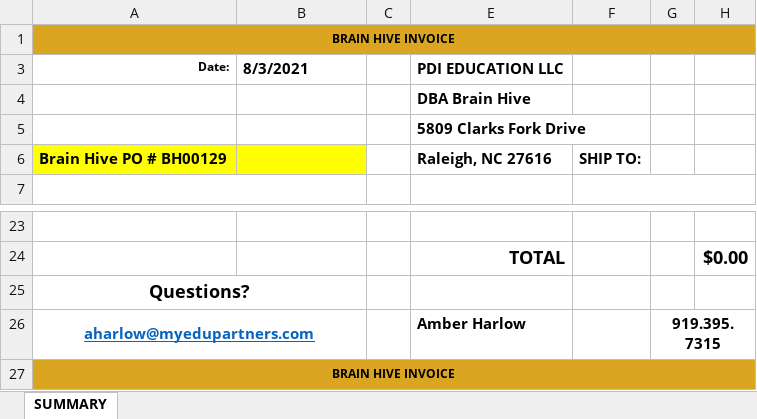
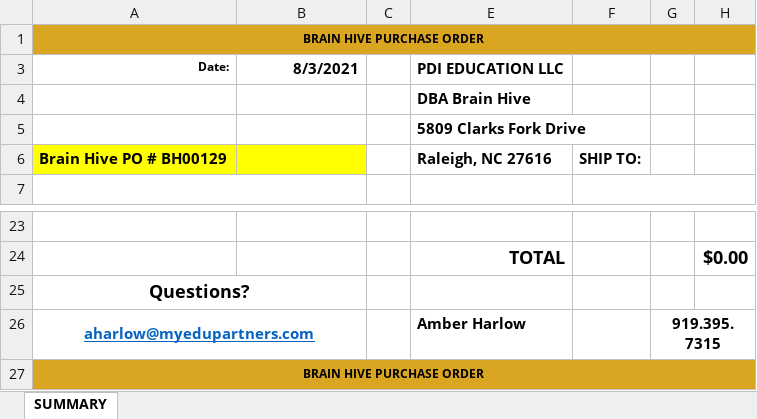
Before and after one commit to rharlowii/DibsOrderMgmt, an Excel workbook: DibsOrderMgmt/HiveTemplates/HIVE_PublisherPO_Template.xlsx, sheet SUMMARY, drawn as a sheet; only a part is shown, gaps mark what is left out; values as stored, in another font and other column widths than the file's, no borders; charts and pictures not drawn; the diff names each change by its address in the sheet, - before the commit and + after, or states it on an @@ line.

Commit message:
Fixed template and a few others

```diff
--- a/DibsOrderMgmt/HiveTemplates/HIVE_PublisherPO_Template.xlsx (sheet SUMMARY)
+++ b/DibsOrderMgmt/HiveTemplates/HIVE_PublisherPO_Template.xlsx (sheet SUMMARY)
-A1: BRAIN HIVE INVOICE
+A1: BRAIN HIVE PURCHASE ORDER
-B3 alignment: left
+B3 alignment: right
-A27: BRAIN HIVE INVOICE
+A27: BRAIN HIVE PURCHASE ORDER
```
Also changed, not shown: charts or pictures, 16 other files.
